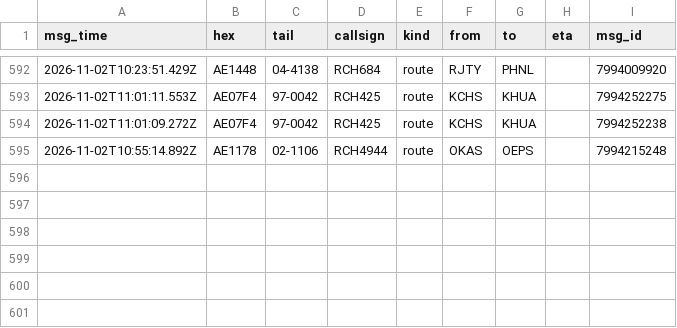
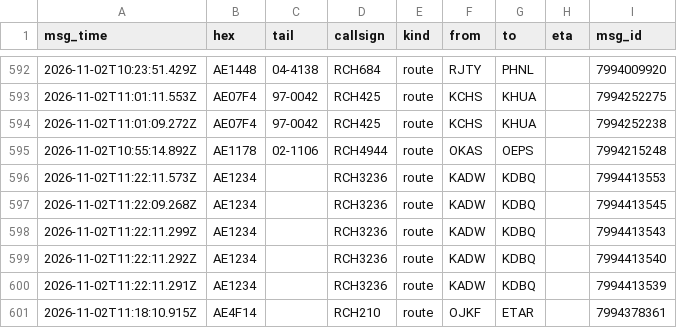
Before and after one commit to Rzalumen/gulf-routes-backtest, a CSV file: acars/destinations.csv, drawn as a sheet; only a part is shown, gaps mark what is left out.

Commit message:
ACARS archive 2026-11-02T11:35Z

```diff
--- a/acars/destinations.csv
+++ b/acars/destinations.csv
@@ -595 +595,7 @@ msg_time,hex,tail,callsign,kind,from,to,eta,msg_id
 2026-11-02T10:55:14.892Z,AE1178,02-1106,RCH4944,route,OKAS,OEPS,,7994215248
+2026-11-02T11:22:11.573Z,AE1234,,RCH3236,route,KADW,KDBQ,,7994413553
+2026-11-02T11:22:09.268Z,AE1234,,RCH3236,route,KADW,KDBQ,,7994413545
+2026-11-02T11:22:11.299Z,AE1234,,RCH3236,route,KADW,KDBQ,,7994413543
+2026-11-02T11:22:11.292Z,AE1234,,RCH3236,route,KADW,KDBQ,,7994413540
+2026-11-02T11:22:11.291Z,AE1234,,RCH3236,route,KADW,KDBQ,,7994413539
+2026-11-02T11:18:10.915Z,AE4F14,,RCH210,route,OJKF,ETAR,,7994378361
```
Also changed, not shown: 3 other files.
